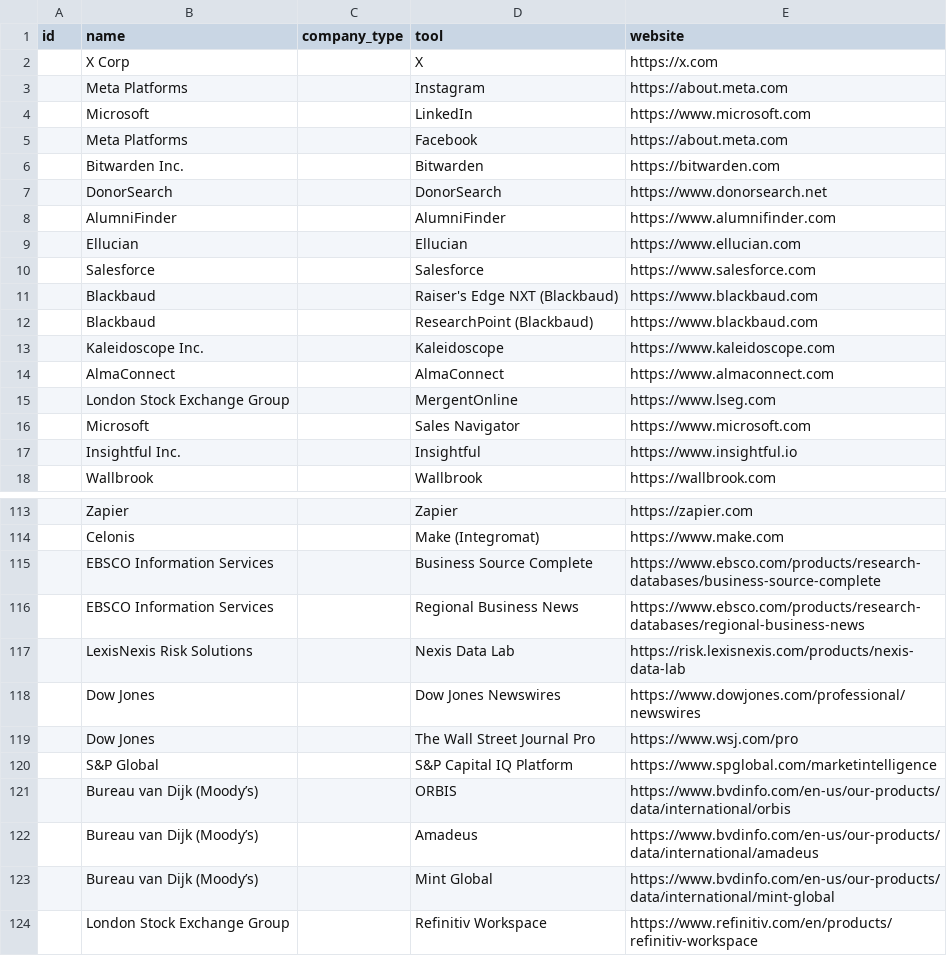
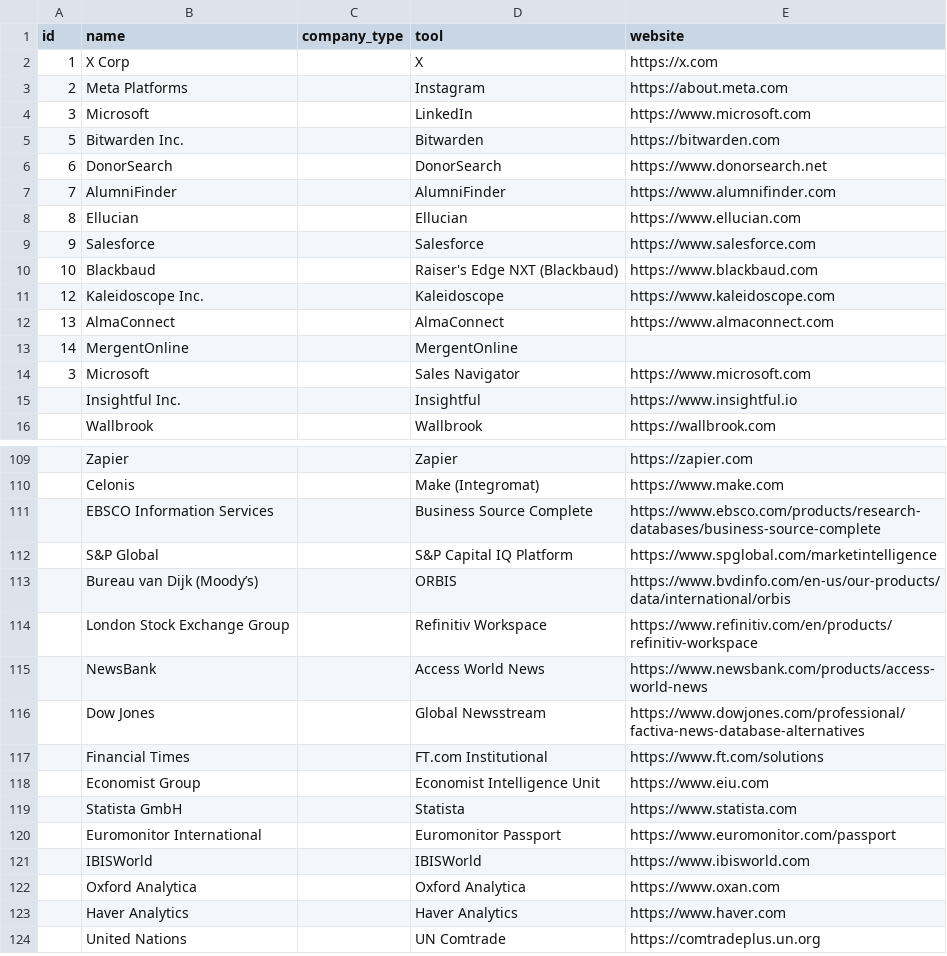
Before and after one commit to ProspectResearchToolkit/ProspectResearchToolkit, a CSV file: data/database/database_import/companies.csv, drawn as a sheet; only a part is shown, gaps mark what is left out; the shorter side is filled out with more unchanged rows; the diff covers the shown part only.

```diff
--- a/data/database/database_import/companies.csv
+++ b/data/database/database_import/companies.csv
@@ -1,17 +1,15 @@
 id, name, company_type,tool, website,
-,X Corp,,X,https://x.com,
-,Meta Platforms,,Instagram,https://about.meta.com,
-,Microsoft,,LinkedIn,https://www.microsoft.com,
-,Meta Platforms,,Facebook,https://about.meta.com,
-,Bitwarden Inc.,,Bitwarden,https://bitwarden.com,
-,DonorSearch,,DonorSearch,https://www.donorsearch.net,
-,AlumniFinder,,AlumniFinder,https://www.alumnifinder.com,
-,Ellucian,,Ellucian,https://www.ellucian.com,
-,Salesforce,,Salesforce,https://www.salesforce.com,
-,Blackbaud,,Raiser's Edge NXT (Blackbaud),https://www.blackbaud.com,
-,Blackbaud,,ResearchPoint (Blackbaud),https://www.blackbaud.com,
-,Kaleidoscope Inc.,,Kaleidoscope,https://www.kaleidoscope.com,
-,AlmaConnect,,AlmaConnect,https://www.almaconnect.com,
-,London Stock Exchange Group,,MergentOnline,https://www.lseg.com,
-,Microsoft,,Sales Navigator,https://www.microsoft.com,
+1,X Corp,,X,https://x.com,
+2,Meta Platforms,,Instagram,https://about.meta.com,
+3,Microsoft,,LinkedIn,https://www.microsoft.com,
+5,Bitwarden Inc.,,Bitwarden,https://bitwarden.com,
+6,DonorSearch,,DonorSearch,https://www.donorsearch.net,
+7,AlumniFinder,,AlumniFinder,https://www.alumnifinder.com,
+8,Ellucian,,Ellucian,https://www.ellucian.com,
+9,Salesforce,,Salesforce,https://www.salesforce.com,
+10,Blackbaud,,Raiser's Edge NXT (Blackbaud),https://www.blackbaud.com,
+12,Kaleidoscope Inc.,,Kaleidoscope,https://www.kaleidoscope.com,
+13,AlmaConnect,,AlmaConnect,https://www.almaconnect.com,
+14,MergentOnline,,MergentOnline,,
+3,Microsoft,,Sales Navigator,https://www.microsoft.com,
 ,Insightful Inc.,,Insightful,https://www.insightful.io,
@@ -115,10 +111,4 @@ id, name, company_type,tool, website,
 ,EBSCO Information Services,,Business Source Complete,https://www.ebsco.com/products/research-databases/business-source-complete,
-,EBSCO Information Services,,Regional Business News,https://www.ebsco.com/products/research-databases/regional-business-news,
-,LexisNexis Risk Solutions,,Nexis Data Lab,https://risk.lexisnexis.com/products/nexis-data-lab,
-,Dow Jones,,Dow Jones Newswires,https://www.dowjones.com/professional/newswires,
-,Dow Jones,,The Wall Street Journal Pro,https://www.wsj.com/pro,
 ,S&P Global,,S&P Capital IQ Platform,https://www.spglobal.com/marketintelligence,
 ,Bureau van Dijk (Moody’s),,ORBIS,https://www.bvdinfo.com/en-us/our-products/data/international/orbis,
-,Bureau van Dijk (Moody’s),,Amadeus,https://www.bvdinfo.com/en-us/our-products/data/international/amadeus,
-,Bureau van Dijk (Moody’s),,Mint Global,https://www.bvdinfo.com/en-us/our-products/data/international/mint-global,
 ,London Stock Exchange Group,,Refinitiv Workspace,https://www.refinitiv.com/en/products/refinitiv-workspace,
```
Also changed, not shown: 9 added rows, 2 removed rows and 1 edited cell elsewhere in this file, 1 other file.
